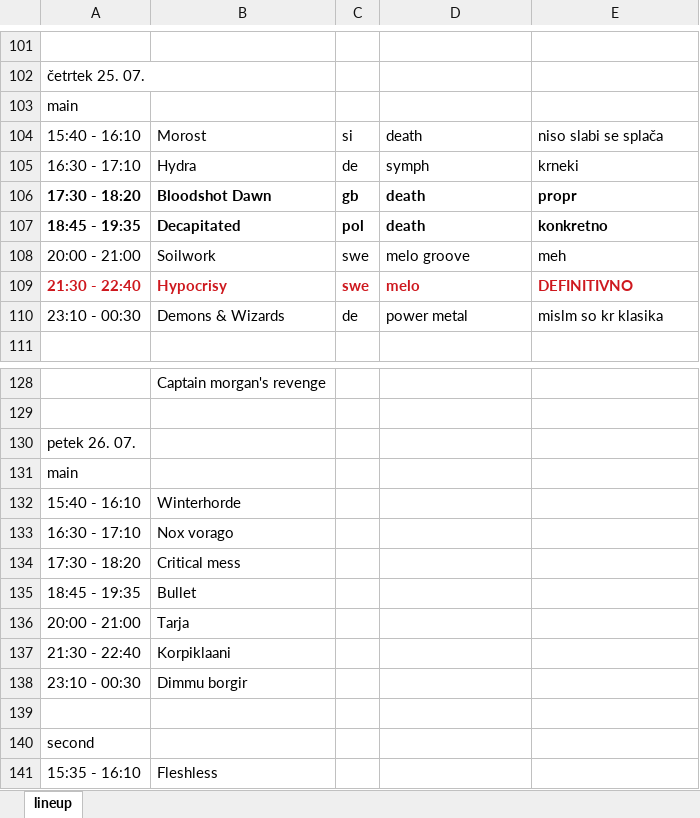
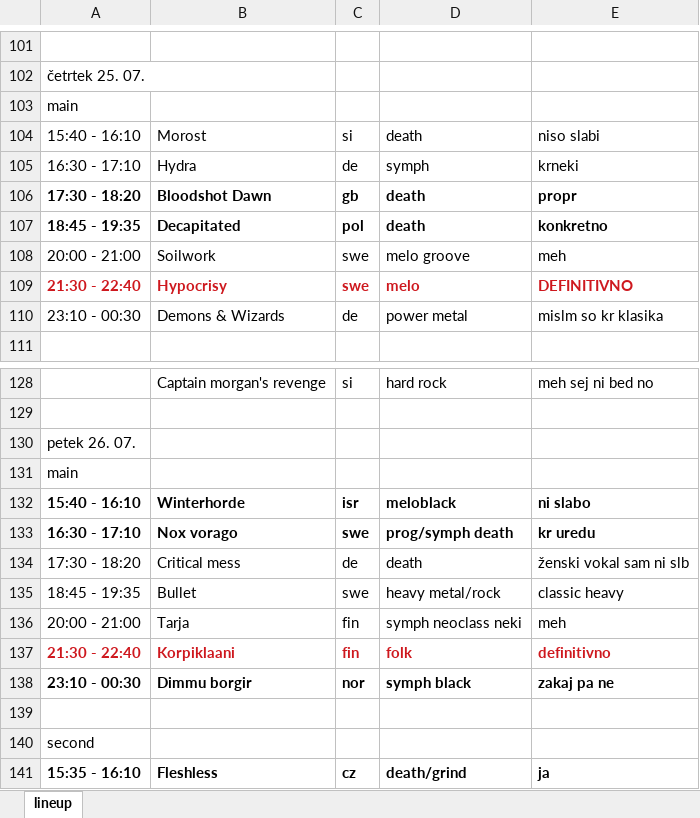
Before and after one commit to JSubelj/metaldays_scaper, an Excel workbook: lineup.xlsx, sheet lineup, drawn as a sheet; only a part is shown, gaps mark what is left out; values as stored, in another font and other column widths than the file's, no borders; the diff covers the shown part only; the diff names each change by its address in the sheet, - before the commit and + after, or states it on an @@ line.

```diff
--- a/lineup.xlsx (sheet lineup)
+++ b/lineup.xlsx (sheet lineup)
-E104: niso slabi se splača
+E104: niso slabi
-C128: (empty)
+C128: si
-D128: (empty)
+D128: hard rock
-E128: (empty)
+E128: meh sej ni bed no
-A132:B133 bold: off
+A132:B133 bold: on
-C132: (empty)
+C132: isr
-D132: (empty)
+D132: meloblack
-E132: (empty)
+E132: ni slabo
-C133: (empty)
+C133: swe
-D133: (empty)
+D133: prog/symph death
-E133: (empty)
+E133: kr uredu
-C134: (empty)
+C134: de
-D134: (empty)
+D134: death
-E134: (empty)
+E134: ženski vokal sam ni slb
-C135: (empty)
+C135: swe
-D135: (empty)
+D135: heavy metal/rock
-E135: (empty)
+E135: classic heavy
-C136:C137: (empty)
+C136:C137: fin
-D136: (empty)
+D136: symph neoclass neki
-E136: (empty)
+E136: meh
-A137:B138 bold: off
+A137:B138 bold: on
-A137:B137 text colour: black
+A137:B137 text colour: #CE181E
-D137: (empty)
+D137: folk
-E137: (empty)
+E137: definitivno
-C138: (empty)
+C138: nor
-D138: (empty)
+D138: symph black
-E138: (empty)
+E138: zakaj pa ne
-A141:B141 bold: off
+A141:B141 bold: on
-C141: (empty)
+C141: cz
-D141: (empty)
+D141: death/grind
-E141: (empty)
+E141: ja
```
Also changed, not shown: 46 edited cells and cell formats elsewhere in this sheet.
